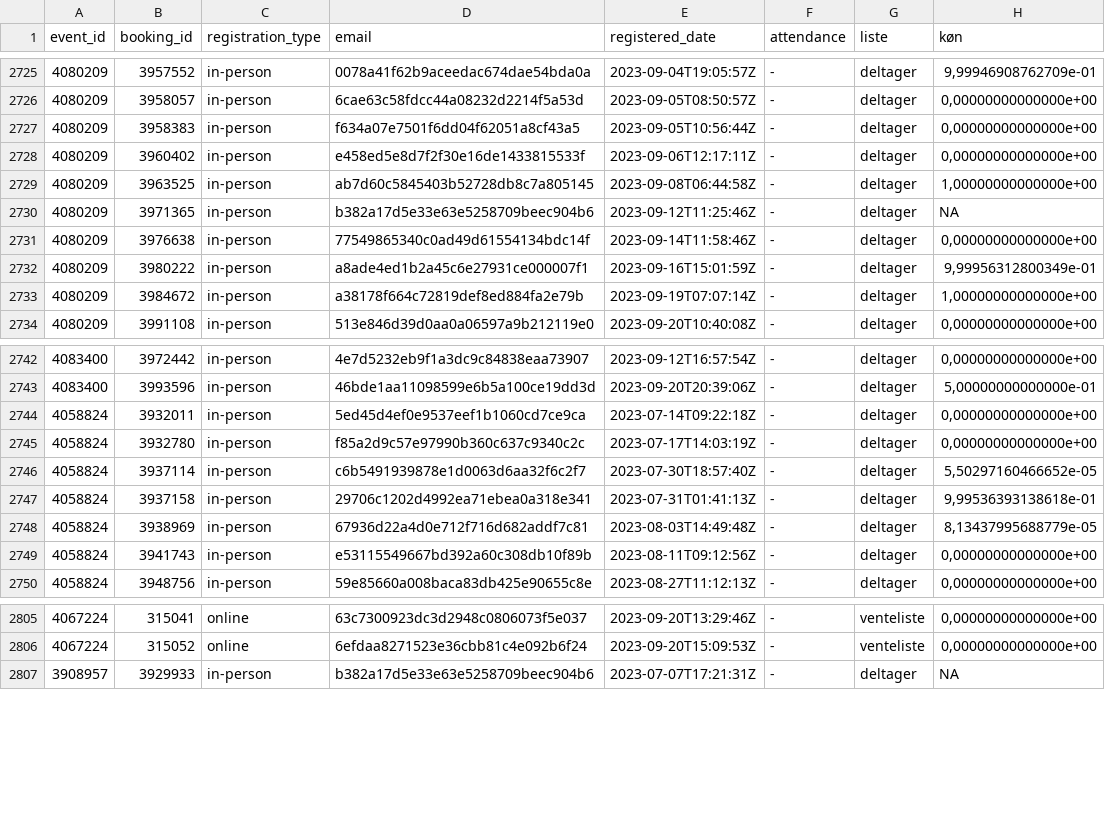
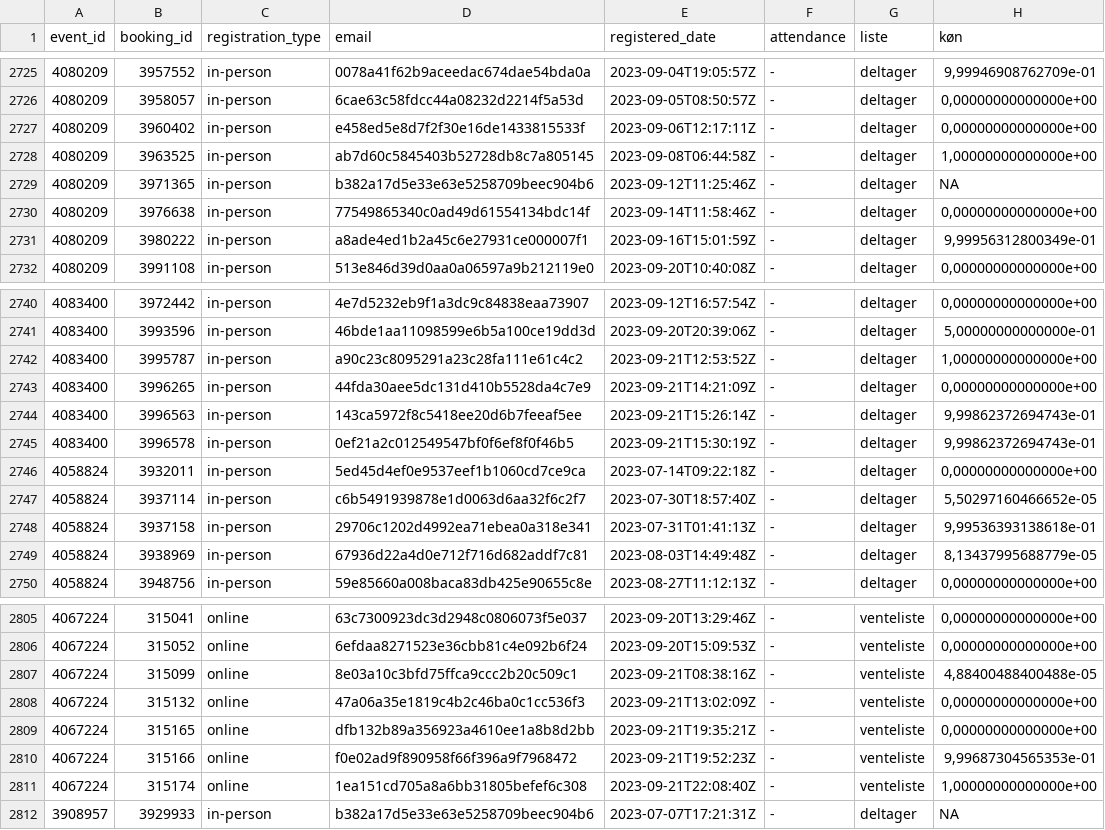
Before and after one commit to KUBDatalab/tal-og-data, a CSV file: data/event_data/all_event_details.csv, drawn as a sheet; only a part is shown, gaps mark what is left out; removed rows and columns are numbered as before the commit, all else as after; the diff covers the shown part only; the diff names each change by its address in the sheet, - before the commit and + after, or states it on an @@ line.

```diff
--- a/data/event_data/all_event_details.csv
+++ b/data/event_data/all_event_details.csv
-row 2727: 4080209 | 3958383 | in-person | f634a07e7501f6dd04f62051a8cf43a5 | 2023-09-05T10:56:44Z | - | deltager | 0,00000000000000e+00
-row 2733: 4080209 | 3984672 | in-person | a38178f664c72819def8ed884fa2e79b | 2023-09-19T07:07:14Z | - | deltager | 1,00000000000000e+00
+row 2742: 4083400 | 3995787 | in-person | a90c23c8095291a23c28fa111e61c4c2 | 2023-09-21T12:53:52Z | - | deltager | 1,00000000000000e+00
+row 2743: 4083400 | 3996265 | in-person | 44fda30aee5dc131d410b5528da4c7e9 | 2023-09-21T14:21:09Z | - | deltager | 0,00000000000000e+00
+row 2744: 4083400 | 3996563 | in-person | 143ca5972f8c5418ee20d6b7feeaf5ee | 2023-09-21T15:26:14Z | - | deltager | 9,99862372694743e-01
+row 2745: 4083400 | 3996578 | in-person | 0ef21a2c012549547bf0f6ef8f0f46b5 | 2023-09-21T15:30:19Z | - | deltager | 9,99862372694743e-01
-row 2745: 4058824 | 3932780 | in-person | f85a2d9c57e97990b360c637c9340c2c | 2023-07-17T14:03:19Z | - | deltager | 0,00000000000000e+00
-row 2749: 4058824 | 3941743 | in-person | e53115549667bd392a60c308db10f89b | 2023-08-11T09:12:56Z | - | deltager | 0,00000000000000e+00
+row 2807: 4067224 | 315099 | online | 8e03a10c3bfd75ffca9ccc2b20c509c1 | 2023-09-21T08:38:16Z | - | venteliste | 4,88400488400488e-05
+row 2808: 4067224 | 315132 | online | 47a06a35e1819c4b2c46ba0c1cc536f3 | 2023-09-21T13:02:09Z | - | venteliste | 0,00000000000000e+00
+row 2809: 4067224 | 315165 | online | dfb132b89a356923a4610ee1a8b8d2bb | 2023-09-21T19:35:21Z | - | venteliste | 0,00000000000000e+00
+row 2810: 4067224 | 315166 | online | f0e02ad9f890958f66f396a9f7968472 | 2023-09-21T19:52:23Z | - | venteliste | 9,99687304565353e-01
+row 2811: 4067224 | 315174 | online | 1ea151cd705a8a6bb31805befef6c308 | 2023-09-21T22:08:40Z | - | venteliste | 1,00000000000000e+00
```
Also changed, not shown: 4 added rows elsewhere in this file, data/event_data/current_events_details.csv, 5 other files.
